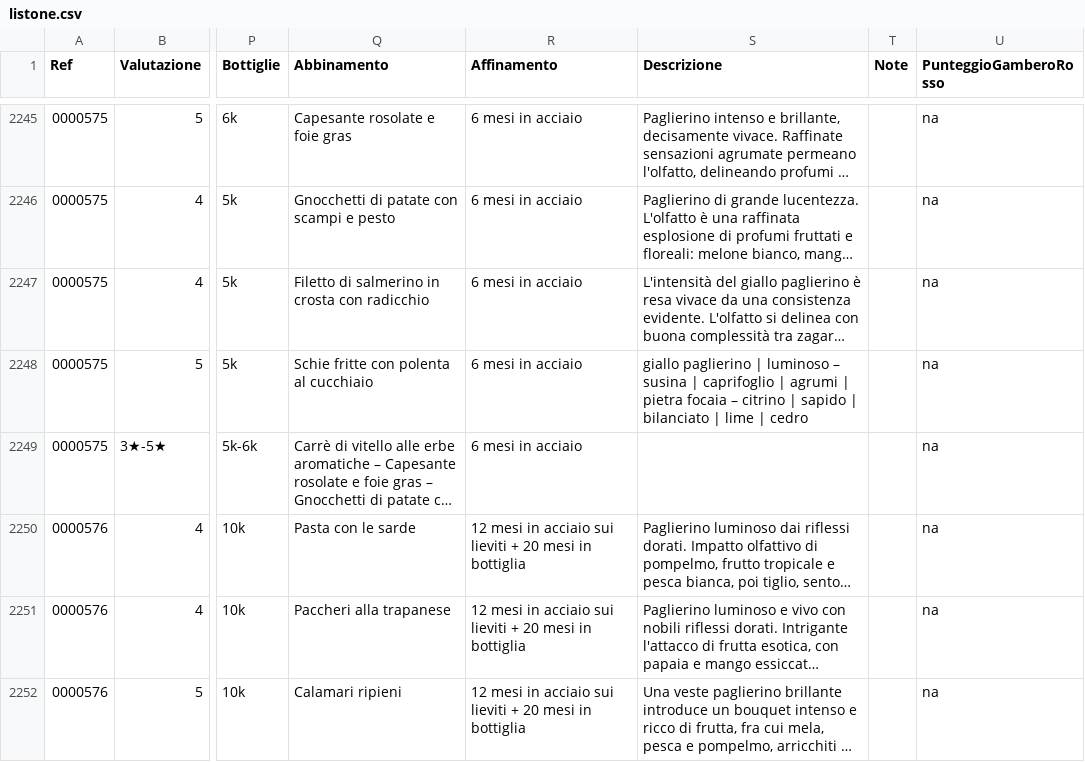
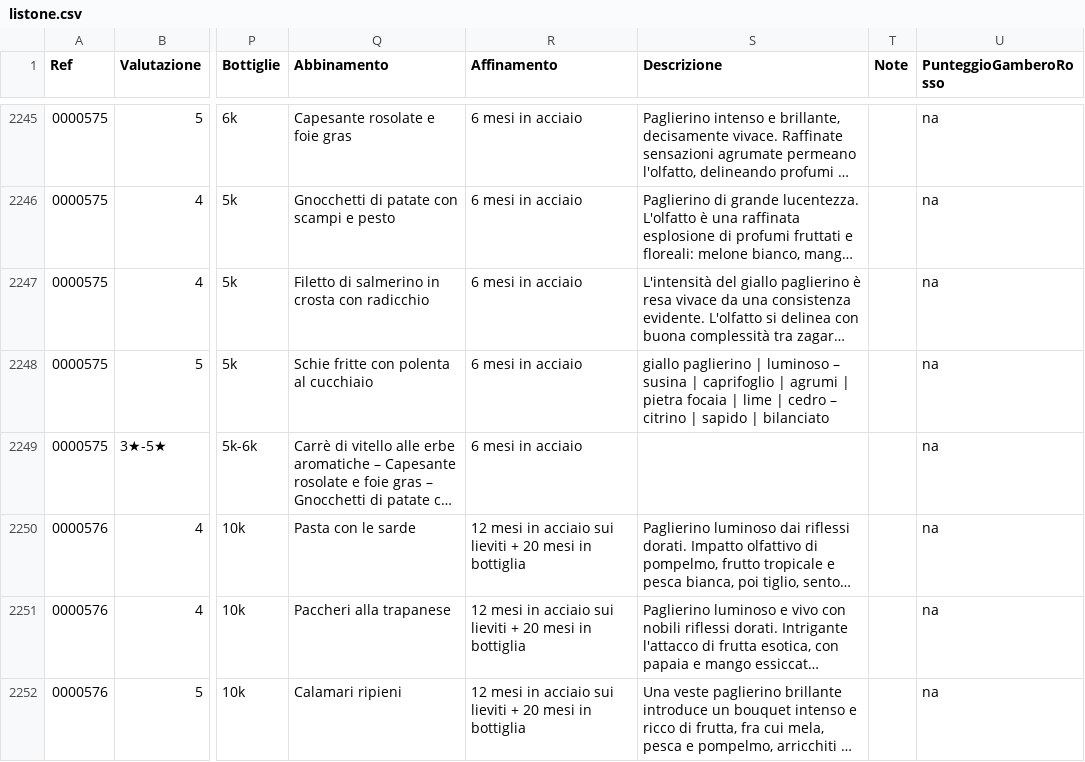
Before and after one commit to dev-crumbs/vinopedia, a CSV file: vini/listone.csv, drawn as a sheet; only a part is shown, gaps mark what is left out; long unchanged cells end in …; the diff names each change by its address in the sheet, - before the commit and + after, or states it on an @@ line.

Commit message:
test single wine 14

```diff
--- a/vini/listone.csv
+++ b/vini/listone.csv
-S2248 (Descrizione): …pietra focaia – citrino | sapido | bilanciato | lime | cedro
+S2248 (Descrizione): …pietra focaia | lime | cedro – citrino | sapido | bilanciato
```
